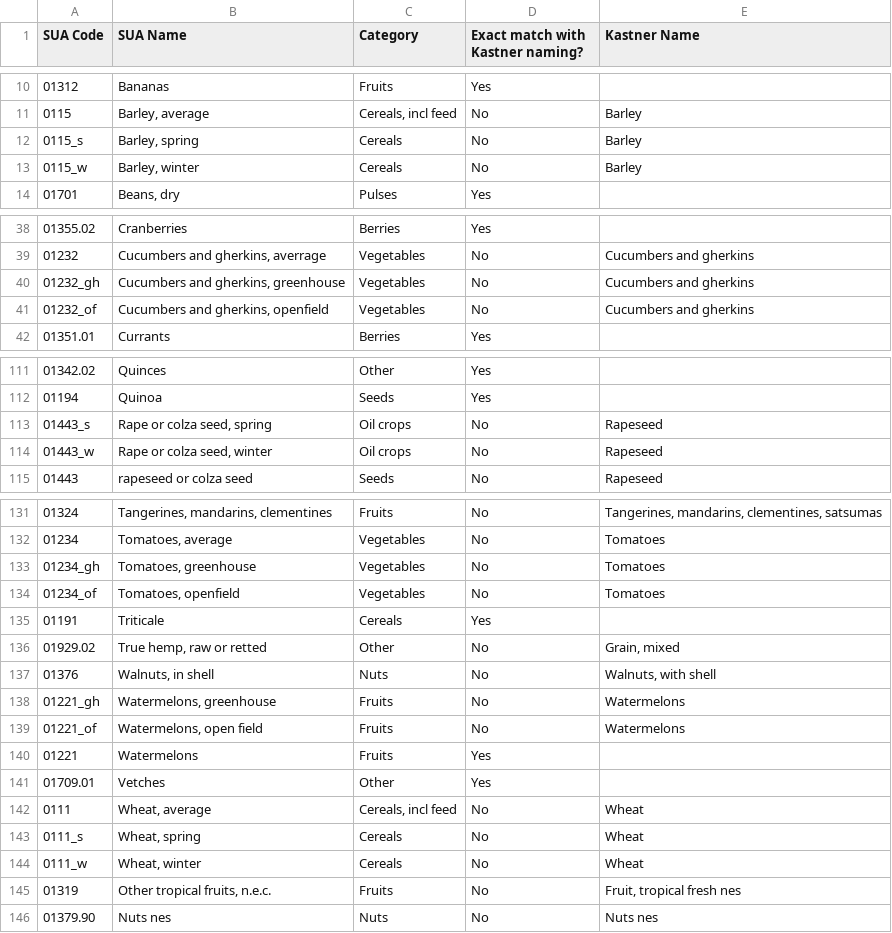
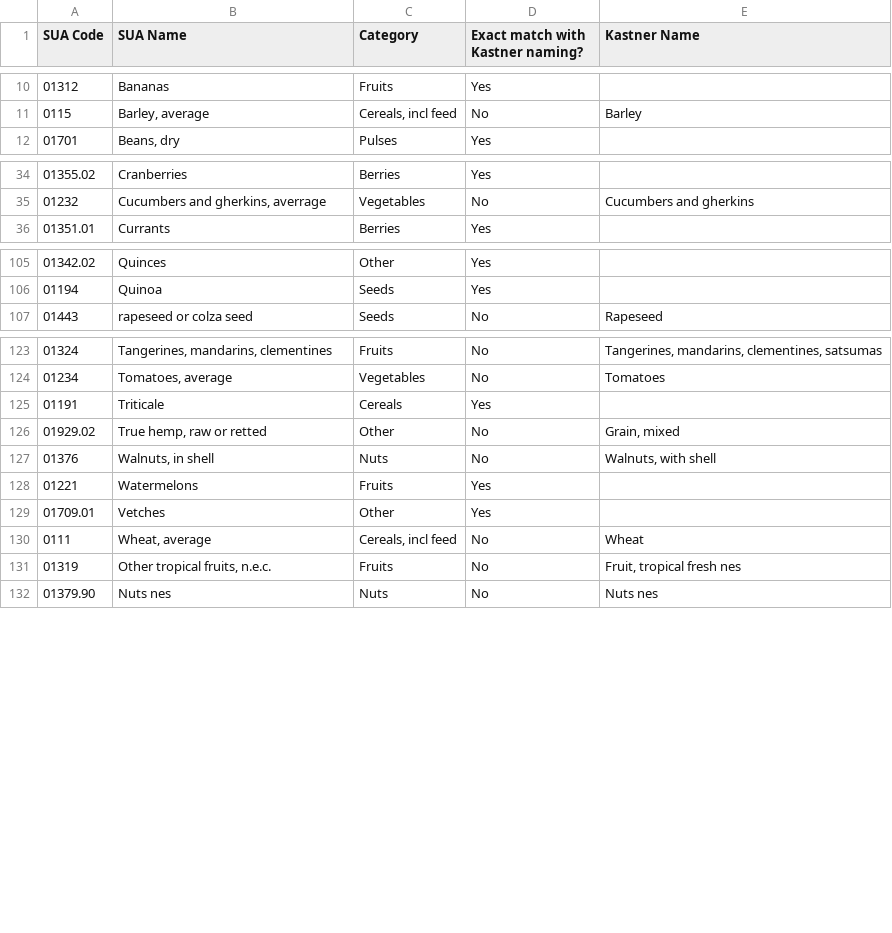
Before and after one commit to SLU-foodsystems/safad, a CSV file: misc/rpc-parameters/sua-kastner-list.csv, drawn as a sheet; only a part is shown, gaps mark what is left out; the diff covers the shown part only; the diff names each change by its address in the sheet, - before the commit and + after, or states it on an @@ line.

Commit message:
Remove all SUA codes with a _

```diff
--- a/misc/rpc-parameters/sua-kastner-list.csv
+++ b/misc/rpc-parameters/sua-kastner-list.csv
-row 12: 0115_s | Barley, spring | Cereals | No | Barley
-row 13: 0115_w | Barley, winter | Cereals | No | Barley
-row 40: 01232_gh | Cucumbers and gherkins, greenhouse | Vegetables | No | Cucumbers and gherkins
-row 41: 01232_of | Cucumbers and gherkins, openfield | Vegetables | No | Cucumbers and gherkins
-row 113: 01443_s | Rape or colza seed, spring | Oil crops | No | Rapeseed
-row 114: 01443_w | Rape or colza seed, winter | Oil crops | No | Rapeseed
-row 133: 01234_gh | Tomatoes, greenhouse | Vegetables | No | Tomatoes
-row 134: 01234_of | Tomatoes, openfield | Vegetables | No | Tomatoes
-row 138: 01221_gh | Watermelons, greenhouse | Fruits | No | Watermelons
-row 139: 01221_of | Watermelons, open field | Fruits | No | Watermelons
-row 143: 0111_s | Wheat, spring | Cereals | No | Wheat
-row 144: 0111_w | Wheat, winter | Cereals | No | Wheat
```
Also changed, not shown: 2 removed rows elsewhere in this file.
